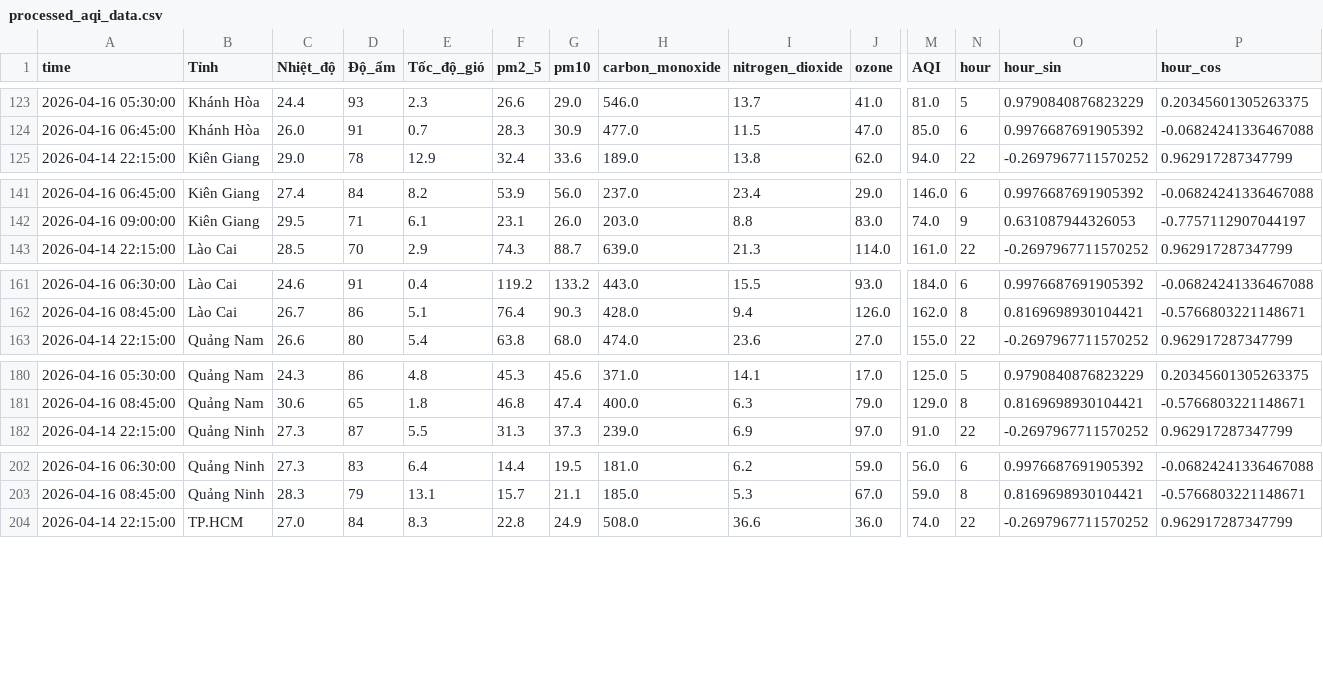
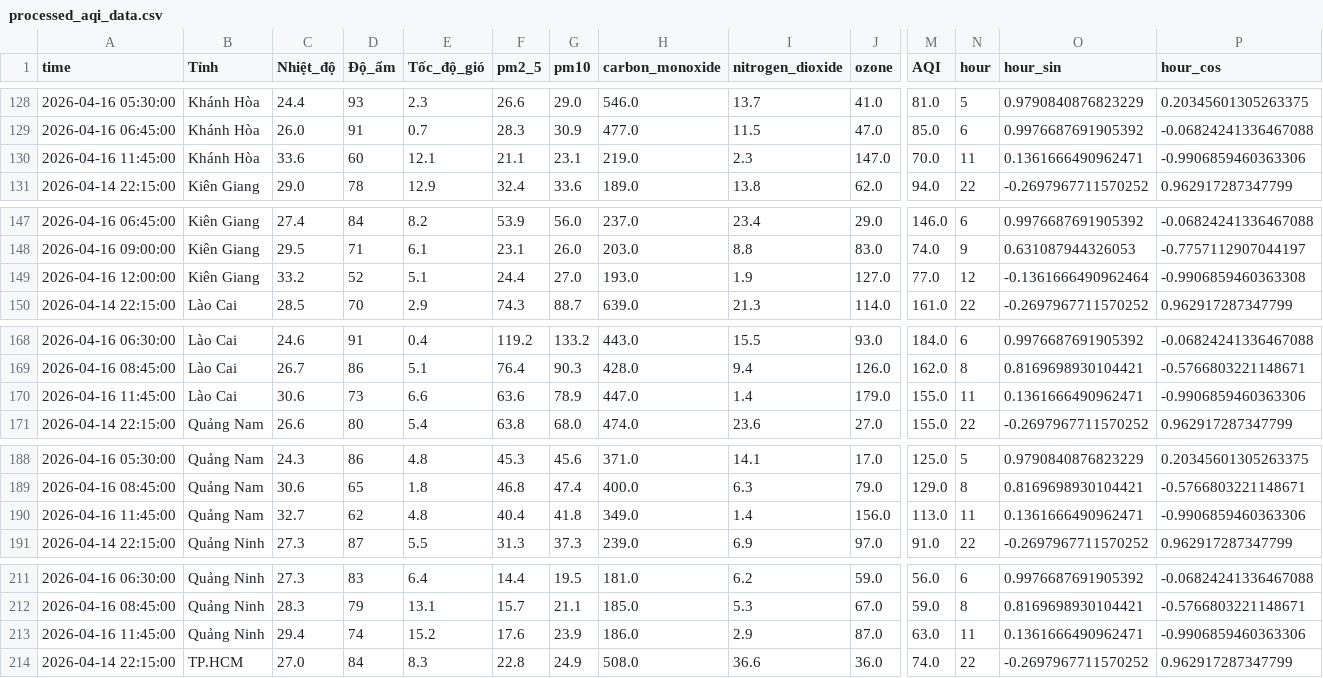
Before and after one commit to Aza126/AQI_Dashboard, a CSV file: processed_aqi_data.csv, drawn as a sheet; only a part is shown, gaps mark what is left out; rows hold the shown columns only; the diff covers the shown part only; the diff names each change by its address in the sheet, - before the commit and + after, or states it on an @@ line.

```diff
--- a/processed_aqi_data.csv
+++ b/processed_aqi_data.csv
+row 130: 2026-04-16 11:45:00 | Khánh Hòa | 33.6 | 60 | 12.1 | 21.1 | 23.1 | 219.0 | 2.3 | 147.0 | 70.0 | 11 | 0.1361666490962471 | -0.9906859460363306
+row 149: 2026-04-16 12:00:00 | Kiên Giang | 33.2 | 52 | 5.1 | 24.4 | 27.0 | 193.0 | 1.9 | 127.0 | 77.0 | 12 | -0.1361666490962464 | -0.9906859460363308
+row 170: 2026-04-16 11:45:00 | Lào Cai | 30.6 | 73 | 6.6 | 63.6 | 78.9 | 447.0 | 1.4 | 179.0 | 155.0 | 11 | 0.1361666490962471 | -0.9906859460363306
+row 190: 2026-04-16 11:45:00 | Quảng Nam | 32.7 | 62 | 4.8 | 40.4 | 41.8 | 349.0 | 1.4 | 156.0 | 113.0 | 11 | 0.1361666490962471 | -0.9906859460363306
+row 213: 2026-04-16 11:45:00 | Quảng Ninh | 29.4 | 74 | 15.2 | 17.6 | 23.9 | 186.0 | 2.9 | 87.0 | 63.0 | 11 | 0.1361666490962471 | -0.9906859460363306
```
Also changed, not shown: 6 added rows elsewhere in this file, raw_aqi_data.csv.
